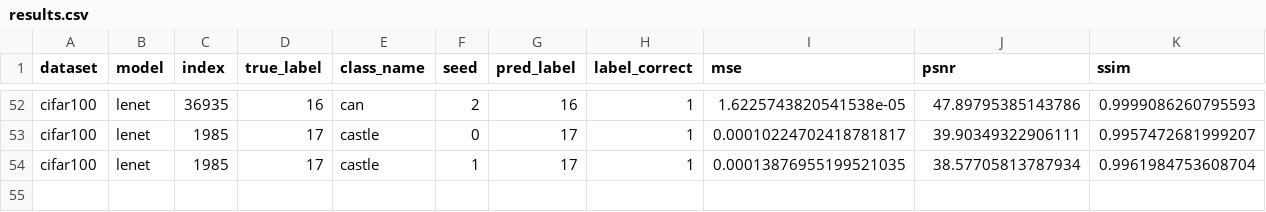
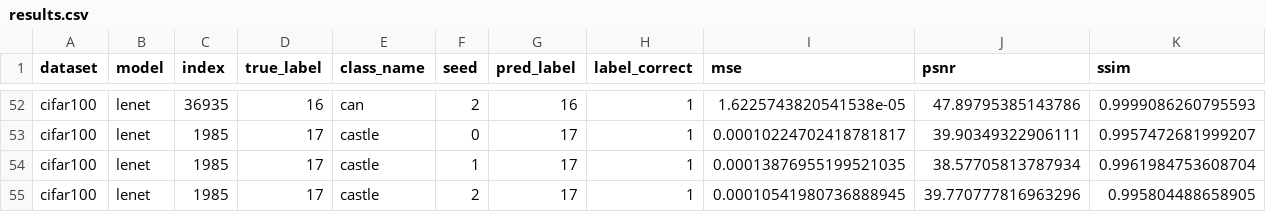
Before and after one commit to Andalib-Iftakher-26/APP-DS---Deep-Leakage-Grads, a CSV file: results/cifar100_codespace_resume_cifar100/results.csv, drawn as a sheet; only a part is shown, gaps mark what is left out; rows hold the shown columns only; the diff names each change by its address in the sheet, - before the commit and + after, or states it on an @@ line.

Commit message:
checkpoint: cifar100_codespace_resume_cifar100 54/60 trials

```diff
--- a/results/cifar100_codespace_resume_cifar100/results.csv
+++ b/results/cifar100_codespace_resume_cifar100/results.csv
+row 55: cifar100 | lenet | 1985 | 17 | castle | 2 | 17 | 1 | 0.00010541980736888945 | 39.770777816963296 | 0.995804488658905
```
Also changed, not shown: 2 other files.
